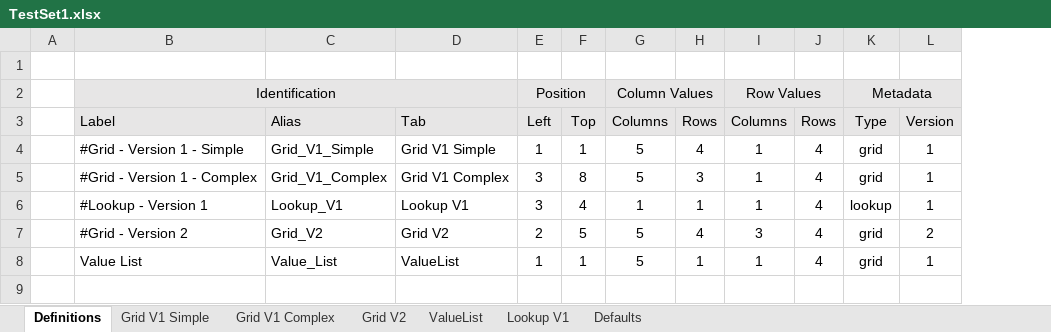
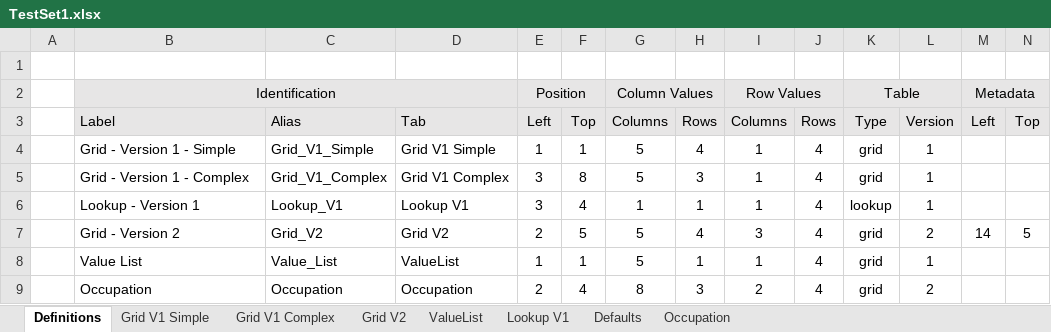
Before and after one commit to tmcmaster/xlsx-lookup, an Excel workbook: src/main/resources/workbooks/TestSet1.xlsx, sheet Definitions, drawn as a sheet; values as stored, in another font and other column widths than the file's, no borders; the diff names each change by its address in the sheet, - before the commit and + after, or states it on an @@ line.

```diff
--- a/src/main/resources/workbooks/TestSet1.xlsx (sheet Definitions)
+++ b/src/main/resources/workbooks/TestSet1.xlsx (sheet Definitions)
+sheet tab: Occupation
+column M, rows 2-7: Metadata | Left |  |  |  | 14
+column N, rows 3-7: Top |  |  |  | 5
-K2: Metadata
+K2: Table
-B4: #Grid - Version 1 - Simple
+B4: Grid - Version 1 - Simple
-B5: #Grid - Version 1 - Complex
+B5: Grid - Version 1 - Complex
-B6: #Lookup - Version 1
+B6: Lookup - Version 1
-B7: #Grid - Version 2
+B7: Grid - Version 2
+row 9:  | Occupation | Occupation | Occupation | 2 | 4 | 8 | 3 | 2 | 4 | grid | 2
```
Also changed, not shown: sheet Grid V2, 6 other files.
